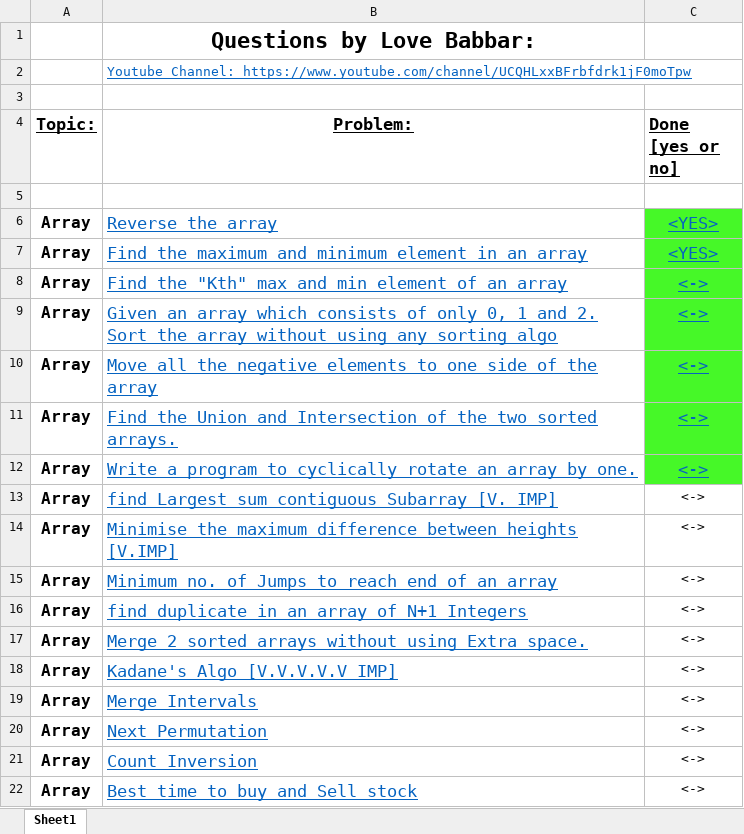
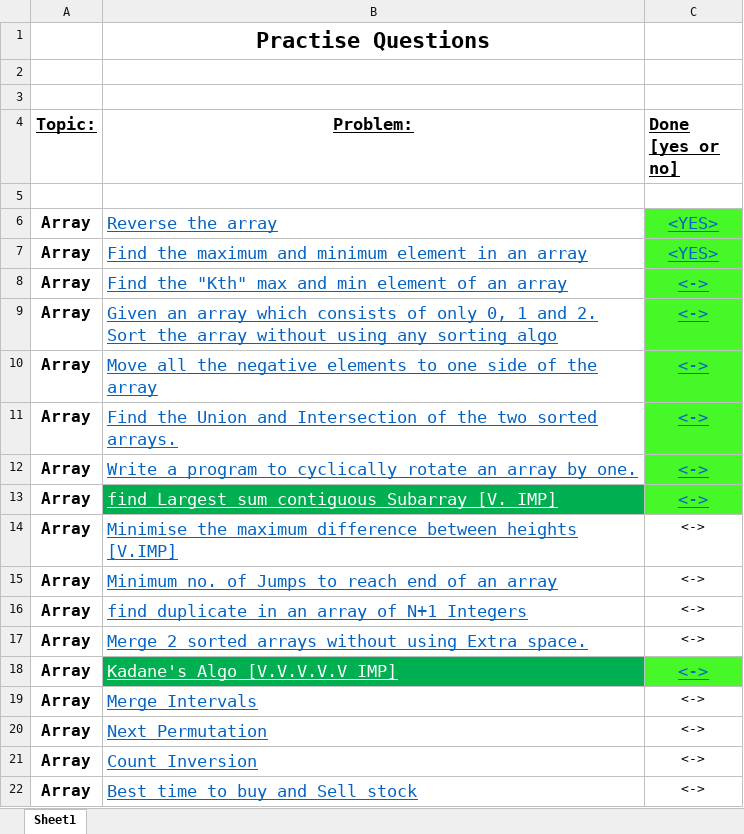
Before and after one commit to Tejender1521/DSA-Practise, an Excel workbook: DSA.xlsx, sheet Sheet1, drawn as a sheet; only a part is shown; values as stored, in another font and other column widths than the file's, no borders; the diff names each change by its address in the sheet, - before the commit and + after, or states it on an @@ line.

```diff
--- a/DSA.xlsx (sheet Sheet1)
+++ b/DSA.xlsx (sheet Sheet1)
-B1 (Problem:): Questions by Love Babbar:
+B1 (Problem:): Practise Questions
-B2 (Problem:): Youtube Channel: https://www.youtube.com/channel/UCQHLxxBFrbfdrk1jF0moTpw
+B2 (Problem:): (empty)
@@ B13 fill: none → #00B050, text colour: #0563C1 → #FFFFFF @@
@@ C13 fill: none → #46F828, underline: off → on, text colour: black → #0563C1, text size: larger @@
@@ B18 fill: none → #00B050, text colour: #0563C1 → #FFFFFF @@
@@ C18 fill: none → #46F828, underline: off → on, text colour: black → #0563C1, text size: larger @@
```
Also changed, not shown: 1 other file.
